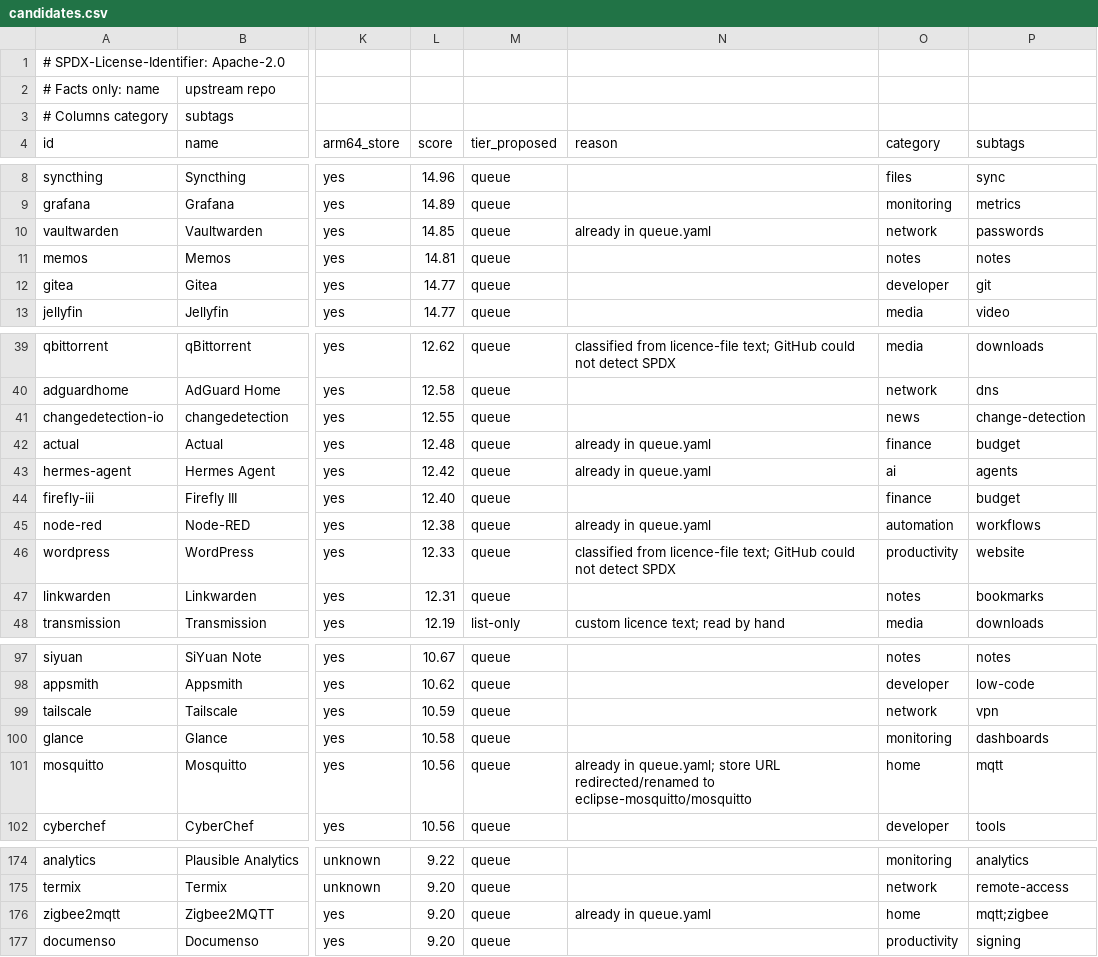
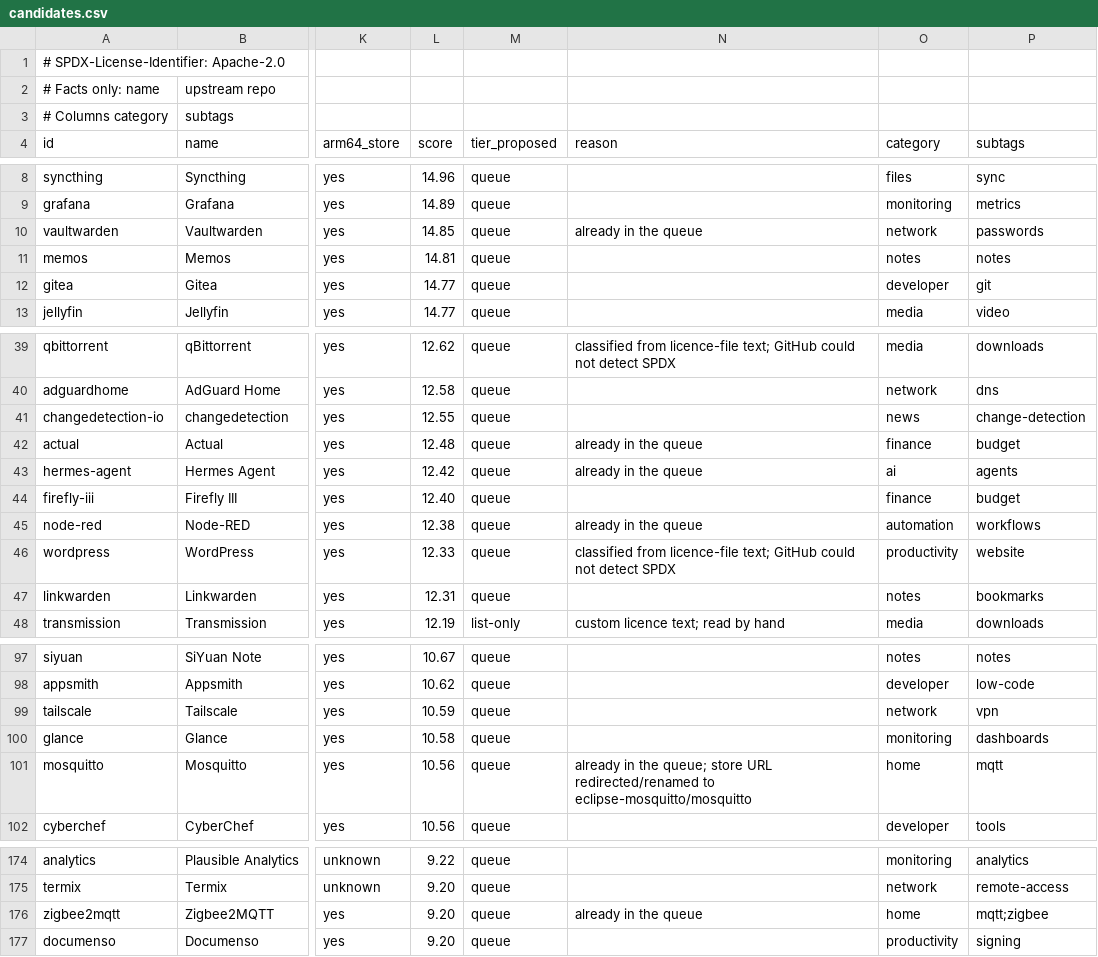
Before and after one commit to onemindos/ONEMINDOS, a CSV file: apps/_intake/candidates.csv, drawn as a sheet; only a part is shown, gaps mark what is left out; the diff names each change by its address in the sheet, - before the commit and + after, or states it on an @@ line.

```diff
--- a/apps/_intake/candidates.csv
+++ b/apps/_intake/candidates.csv
-N10 (reason): already in queue.yaml
+N10 (reason): already in the queue
-N42:N43 (reason): already in queue.yaml
+N42:N43 (reason): already in the queue
-N45 (reason): already in queue.yaml
+N45 (reason): already in the queue
-N101 (reason): already in queue.yaml; store URL…
+N101 (reason): already in the queue; store URL…
-N176 (reason): already in queue.yaml
+N176 (reason): already in the queue
```
